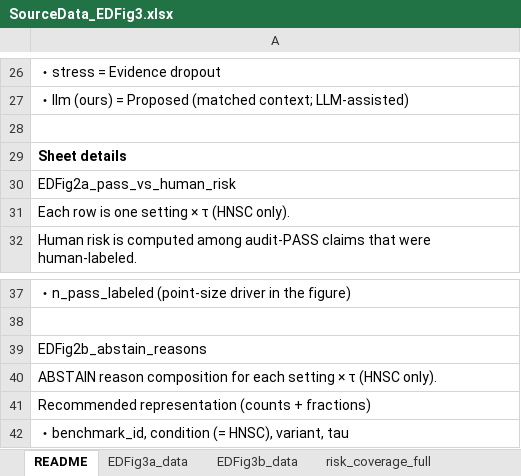
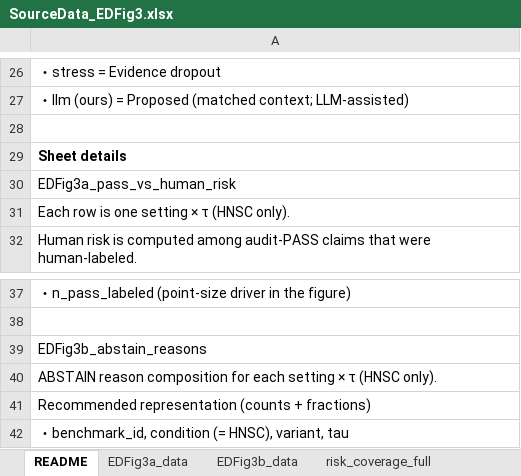
Before and after one commit to kenflab/LLM-PathwayCurator, an Excel workbook: paper/journal_source_data/SourceData_EDFig3.xlsx, sheet README, drawn as a sheet; only a part is shown, gaps mark what is left out; values as stored, in another font and other column widths than the file's, no borders; the diff names each change by its address in the sheet, - before the commit and + after, or states it on an @@ line.

Commit message:
chore: add MkDocs/RTD docs + adapter cleanup + paper repro updates

```diff
--- a/paper/journal_source_data/SourceData_EDFig3.xlsx (sheet README)
+++ b/paper/journal_source_data/SourceData_EDFig3.xlsx (sheet README)
-A30: EDFig2a_pass_vs_human_risk
+A30: EDFig3a_pass_vs_human_risk
-A39: EDFig2b_abstain_reasons
+A39: EDFig3b_abstain_reasons
```
Also changed, not shown: 25 other files.
